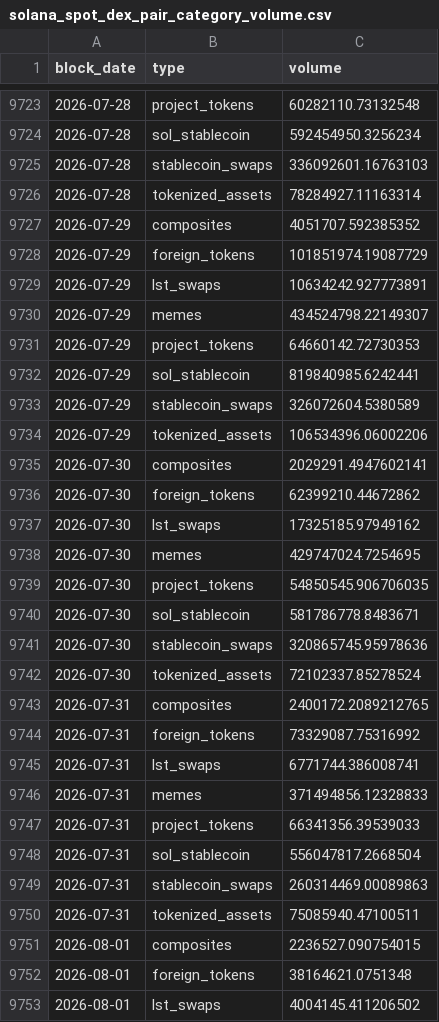
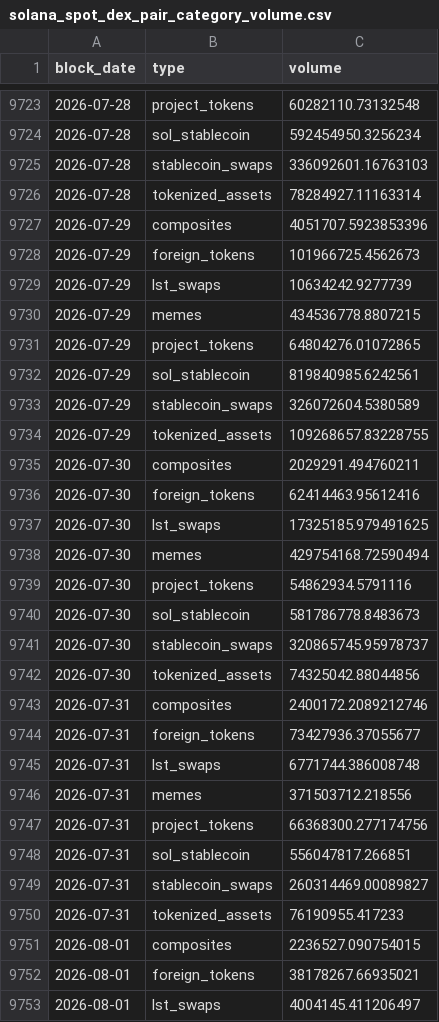
Before and after one commit to ario-57/solana-dex-vol-by-token-cat, a CSV file: data/solana_spot_dex_pair_category_volume.csv, drawn as a sheet; only a part is shown, gaps mark what is left out; the diff covers the shown part only.

```diff
--- a/data/solana_spot_dex_pair_category_volume.csv
+++ b/data/solana_spot_dex_pair_category_volume.csv
@@ -9726,28 +9726,28 @@ block_date,type,volume
 2026-07-28,tokenized_assets,78284927.11163314
-2026-07-29,composites,4051707.592385352
-2026-07-29,foreign_tokens,101851974.19087729
-2026-07-29,lst_swaps,10634242.927773891
-2026-07-29,memes,434524798.22149307
-2026-07-29,project_tokens,64660142.72730353
-2026-07-29,sol_stablecoin,819840985.6242441
+2026-07-29,composites,4051707.5923853396
+2026-07-29,foreign_tokens,101966725.4562673
+2026-07-29,lst_swaps,10634242.9277739
+2026-07-29,memes,434536778.8807215
+2026-07-29,project_tokens,64804276.01072865
+2026-07-29,sol_stablecoin,819840985.6242561
 2026-07-29,stablecoin_swaps,326072604.5380589
-2026-07-29,tokenized_assets,106534396.06002206
-2026-07-30,composites,2029291.4947602141
-2026-07-30,foreign_tokens,62399210.44672862
-2026-07-30,lst_swaps,17325185.97949162
-2026-07-30,memes,429747024.7254695
-2026-07-30,project_tokens,54850545.906706035
-2026-07-30,sol_stablecoin,581786778.8483671
-2026-07-30,stablecoin_swaps,320865745.95978636
-2026-07-30,tokenized_assets,72102337.85278524
-2026-07-31,composites,2400172.2089212765
-2026-07-31,foreign_tokens,73329087.75316992
-2026-07-31,lst_swaps,6771744.386008741
-2026-07-31,memes,371494856.12328833
-2026-07-31,project_tokens,66341356.39539033
-2026-07-31,sol_stablecoin,556047817.2668504
-2026-07-31,stablecoin_swaps,260314469.00089863
-2026-07-31,tokenized_assets,75085940.47100511
+2026-07-29,tokenized_assets,109268657.83228755
+2026-07-30,composites,2029291.494760211
+2026-07-30,foreign_tokens,62414463.95612416
+2026-07-30,lst_swaps,17325185.979491625
+2026-07-30,memes,429754168.72590494
+2026-07-30,project_tokens,54862934.5791116
+2026-07-30,sol_stablecoin,581786778.8483673
+2026-07-30,stablecoin_swaps,320865745.95978737
+2026-07-30,tokenized_assets,74325042.88044856
+2026-07-31,composites,2400172.2089212746
+2026-07-31,foreign_tokens,73427936.37055677
+2026-07-31,lst_swaps,6771744.386008748
+2026-07-31,memes,371503712.218556
+2026-07-31,project_tokens,66368300.277174756
+2026-07-31,sol_stablecoin,556047817.266851
+2026-07-31,stablecoin_swaps,260314469.00089827
+2026-07-31,tokenized_assets,76190955.417233
 2026-08-01,composites,2236527.090754015
-2026-08-01,foreign_tokens,38164621.0751348
-2026-08-01,lst_swaps,4004145.411206502
+2026-08-01,foreign_tokens,38178267.66935021
+2026-08-01,lst_swaps,4004145.411206497
```
Also changed, not shown: 8 added rows and 13 edited cells elsewhere in this file, data/solana_spot_volume_by_dex.csv.
